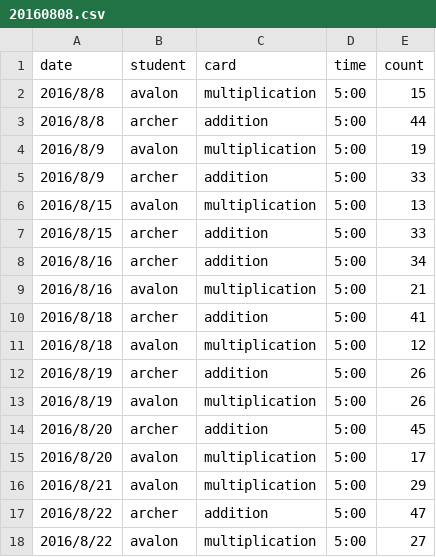
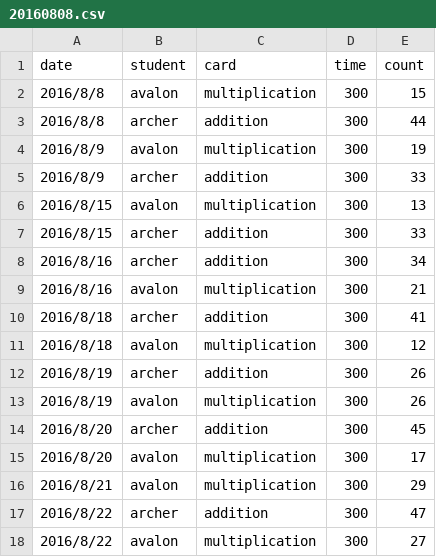
Before and after one commit to jarad/flashcardData, a CSV file: data-raw/flashcards/20160808.csv, drawn as a sheet.

```diff
--- a/data-raw/flashcards/20160808.csv
+++ b/data-raw/flashcards/20160808.csv
@@ -1,18 +1,18 @@
 date,student,card,time,count
-2016/8/8,avalon,multiplication,5:00,15
-2016/8/8,archer,addition,5:00,44
-2016/8/9,avalon,multiplication,5:00,19
-2016/8/9,archer,addition,5:00,33
-2016/8/15,avalon,multiplication,5:00,13
-2016/8/15,archer,addition,5:00,33
-2016/8/16,archer,addition,5:00,34
-2016/8/16,avalon,multiplication,5:00,21
-2016/8/18,archer,addition,5:00,41
-2016/8/18,avalon,multiplication,5:00,12
-2016/8/19,archer,addition,5:00,26
-2016/8/19,avalon,multiplication,5:00,26
-2016/8/20,archer,addition,5:00,45
-2016/8/20,avalon,multiplication,5:00,17
-2016/8/21,avalon,multiplication,5:00,29
-2016/8/22,archer,addition,5:00,47
-2016/8/22,avalon,multiplication,5:00,27
+2016/8/8,avalon,multiplication,300,15
+2016/8/8,archer,addition,300,44
+2016/8/9,avalon,multiplication,300,19
+2016/8/9,archer,addition,300,33
+2016/8/15,avalon,multiplication,300,13
+2016/8/15,archer,addition,300,33
+2016/8/16,archer,addition,300,34
+2016/8/16,avalon,multiplication,300,21
+2016/8/18,archer,addition,300,41
+2016/8/18,avalon,multiplication,300,12
+2016/8/19,archer,addition,300,26
+2016/8/19,avalon,multiplication,300,26
+2016/8/20,archer,addition,300,45
+2016/8/20,avalon,multiplication,300,17
+2016/8/21,avalon,multiplication,300,29
+2016/8/22,archer,addition,300,47
+2016/8/22,avalon,multiplication,300,27
```
Also changed, not shown: data-raw/flashcards/20160829.csv, data-raw/flashcards/20160919.csv, 3 other files.
